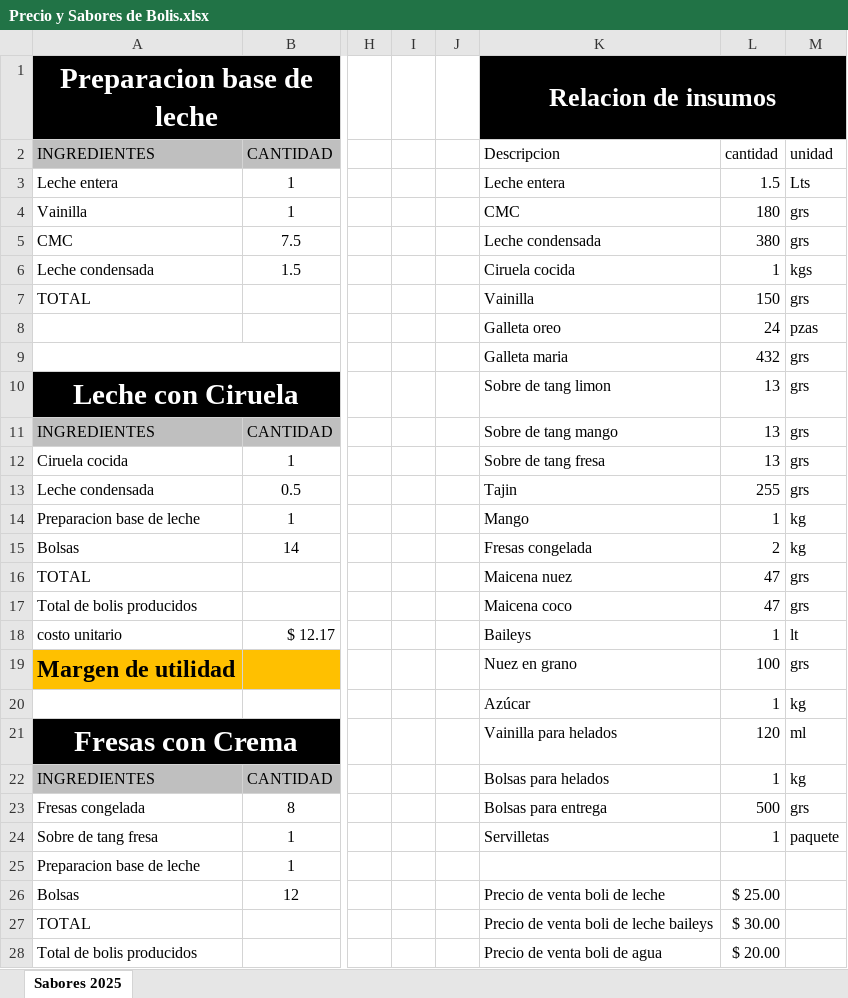
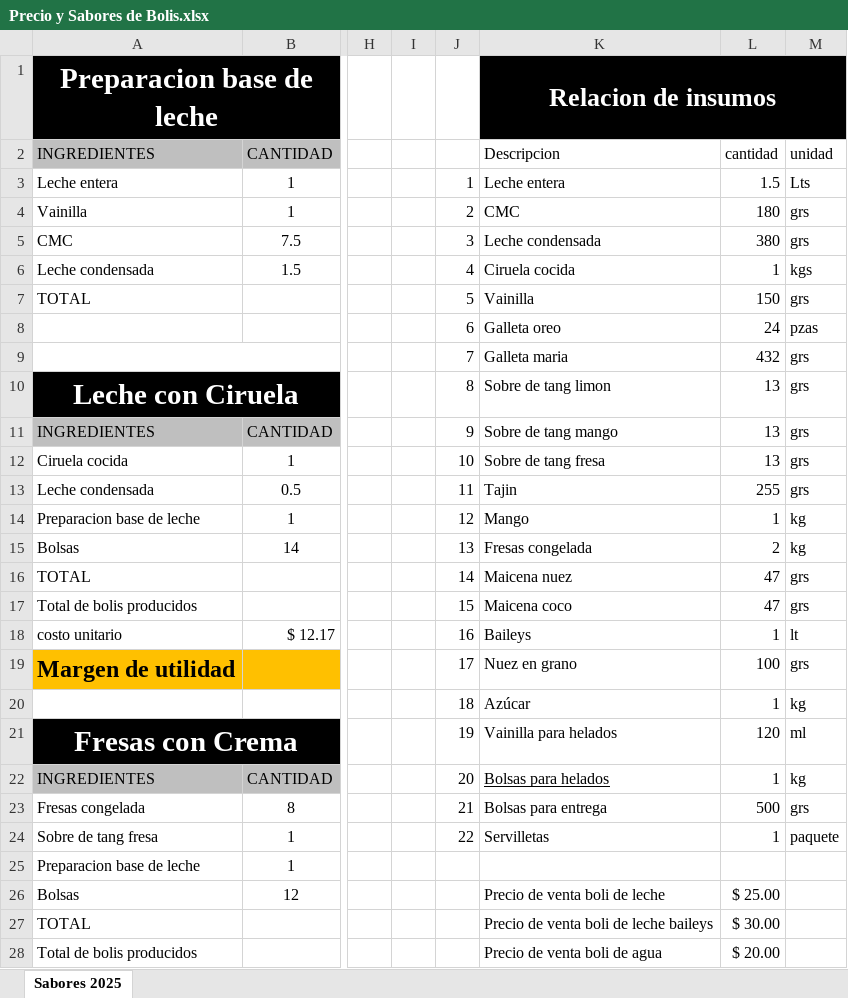
Before and after one commit to impulsodigitalmzt/bolis-helados, an Excel workbook: datos/Precio y Sabores de Bolis.xlsx, sheet Sabores 2025, drawn as a sheet; only a part is shown, gaps mark what is left out; values as stored, in another font and other column widths than the file's, no borders; the diff names each change by its address in the sheet, - before the commit and + after, or states it on an @@ line.

```diff
--- a/datos/Precio y Sabores de Bolis.xlsx (sheet Sabores 2025)
+++ b/datos/Precio y Sabores de Bolis.xlsx (sheet Sabores 2025)
-J3: (empty)
+J3: 1
-J4: (empty)
+J4: 2
-J5: (empty)
+J5: 3
-J6: (empty)
+J6: 4
-J7: (empty)
+J7: 5
-J8: (empty)
+J8: 6
-J9: (empty)
+J9: 7
-J10: (empty)
+J10: 8
-J11: (empty)
+J11: 9
-J12: (empty)
+J12: 10
-J13: (empty)
+J13: 11
-J14: (empty)
+J14: 12
-J15: (empty)
+J15: 13
-J16: (empty)
+J16: 14
-J17: (empty)
+J17: 15
-J18: (empty)
+J18: 16
-J19: (empty)
+J19: 17
-J20: (empty)
+J20: 18
-J21: (empty)
+J21: 19
-J22: (empty)
+J22: 20
-K22 underline: off
+K22 underline: on
-J23: (empty)
+J23: 21
-J24: (empty)
+J24: 22
```
Also changed, not shown: datos/costos.xlsx, 3 other files.
